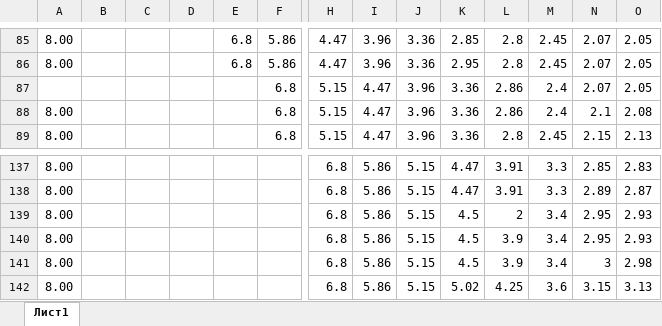
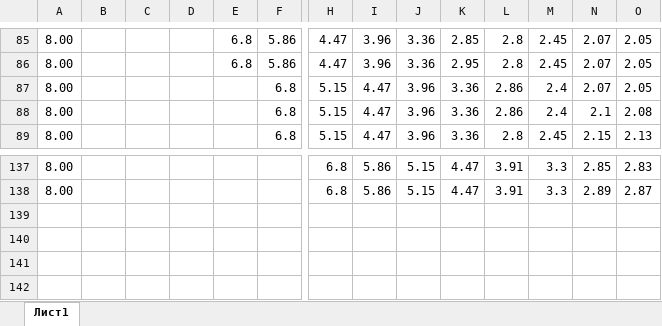
Before and after one commit to Bugor04ek/Anjelika, an Excel workbook: excel/Пути на старую волочилку.xlsx, sheet Лист1, drawn as a sheet; only a part is shown, gaps mark what is left out; values as stored, in another font and other column widths than the file's, no borders; rows hold the shown columns only; the diff names each change by its address in the sheet, - before the commit and + after, or states it on an @@ line.

Commit message:
Заводятся экземпляры на оборудлования из json. Нужно внедрять формулы с маршрутами на старую волочилку

```diff
--- a/excel/Пути на старую волочилку.xlsx (sheet Лист1)
+++ b/excel/Пути на старую волочилку.xlsx (sheet Лист1)
-A87: (empty)
+A87: 8.00
-row 139: 8.00 |  |  |  |  |  | 6.8 | 5.86 | 5.15 | 4.5 | 2 | 3.4 | 2.95 | 2.93
-row 140: 8.00 |  |  |  |  |  | 6.8 | 5.86 | 5.15 | 4.5 | 3.9 | 3.4 | 2.95 | 2.93
-row 141: 8.00 |  |  |  |  |  | 6.8 | 5.86 | 5.15 | 4.5 | 3.9 | 3.4 | 3 | 2.98
-row 142: 8.00 |  |  |  |  |  | 6.8 | 5.86 | 5.15 | 5.02 | 4.25 | 3.6 | 3.15 | 3.13
```
Also changed, not shown: 5 other files.
